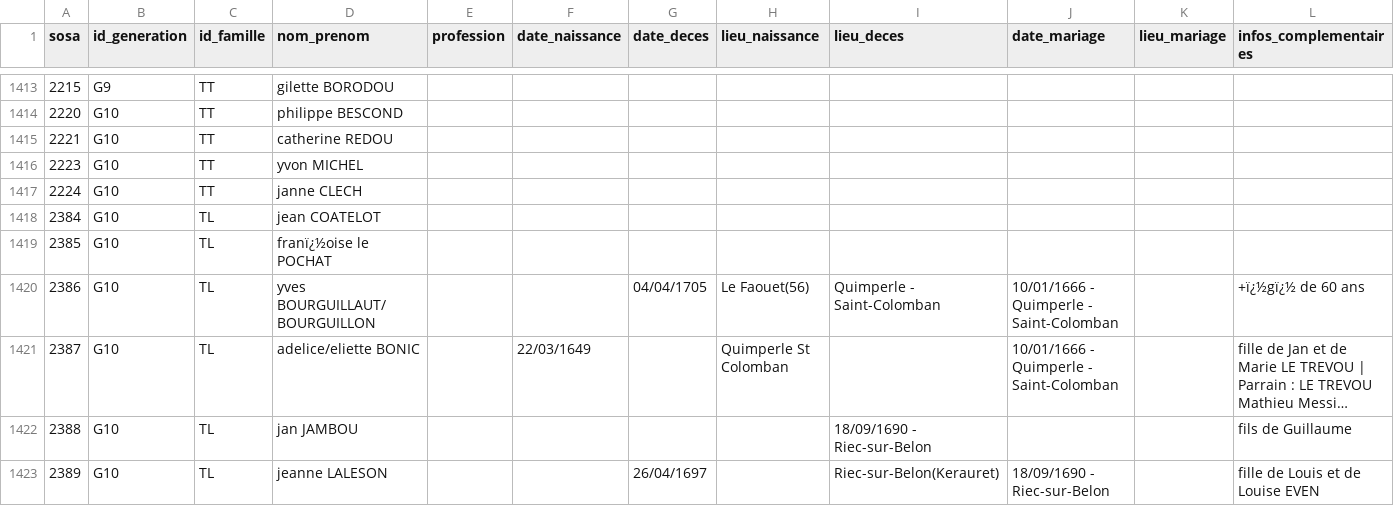
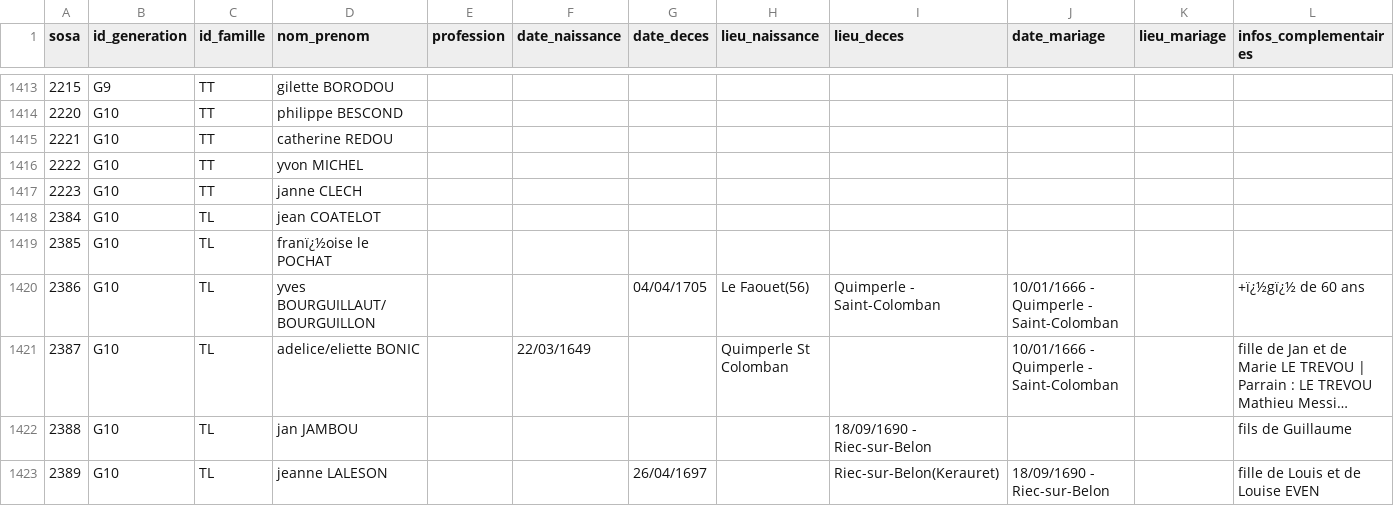
Before and after one commit to katseblodo/Aieux_mes_racines, a CSV file: individus_nettoye.csv, drawn as a sheet; only a part is shown, gaps mark what is left out; long unchanged cells end in …; removed rows and columns are numbered as before the commit, all else as after; rows hold the shown columns only; the diff names each change by its address in the sheet, - before the commit and + after, or states it on an @@ line.

Commit message:
Update individus_nettoye.csv

```diff
--- a/individus_nettoye.csv
+++ b/individus_nettoye.csv
+row 1416: 2222 | G10 | TT | yvon MICHEL
-D1417 (nom_prenom): yvon MICHEL
+D1417 (nom_prenom): janne CLECH
-row 1417: 2224 | G10 | TT | janne CLECH
```
